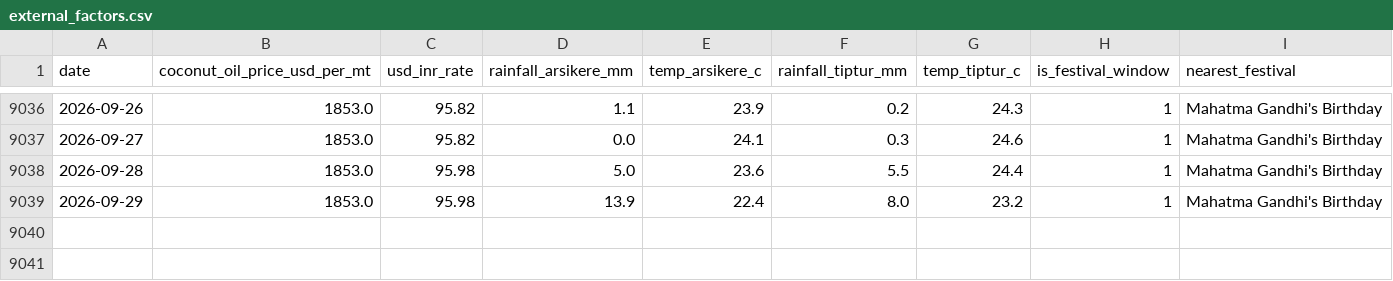
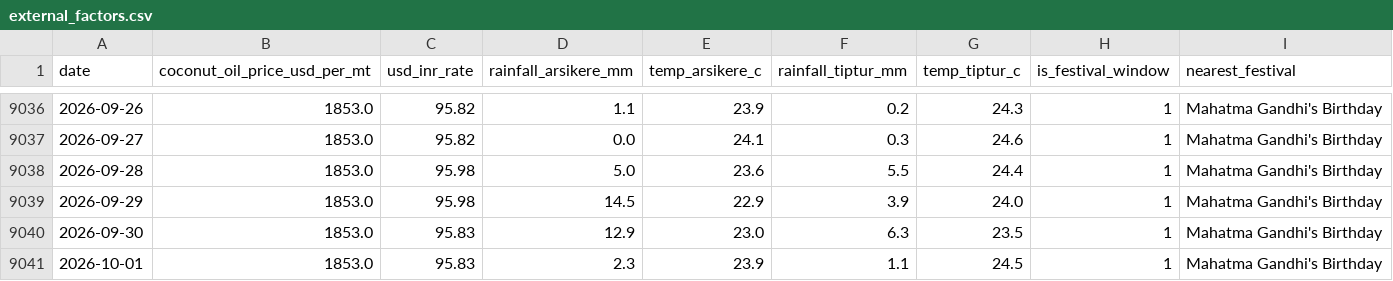
Before and after one commit to SuhasGT-tech/Predictor, a CSV file: data/external_factors.csv, drawn as a sheet; only a part is shown, gaps mark what is left out.

```diff
--- a/data/external_factors.csv
+++ b/data/external_factors.csv
@@ -9038,2 +9038,4 @@ date,coconut_oil_price_usd_per_mt,usd_inr_rate,rainfall_arsikere_mm,temp_arsiker
 2026-09-28,1853.0,95.98,5.0,23.6,5.5,24.4,1,Mahatma Gandhi's Birthday
-2026-09-29,1853.0,95.98,13.9,22.4,8.0,23.2,1,Mahatma Gandhi's Birthday
+2026-09-29,1853.0,95.98,14.5,22.9,3.9,24.0,1,Mahatma Gandhi's Birthday
+2026-09-30,1853.0,95.83,12.9,23.0,6.3,23.5,1,Mahatma Gandhi's Birthday
+2026-10-01,1853.0,95.83,2.3,23.9,1.1,24.5,1,Mahatma Gandhi's Birthday
```
Also changed, not shown: 2 other files.
